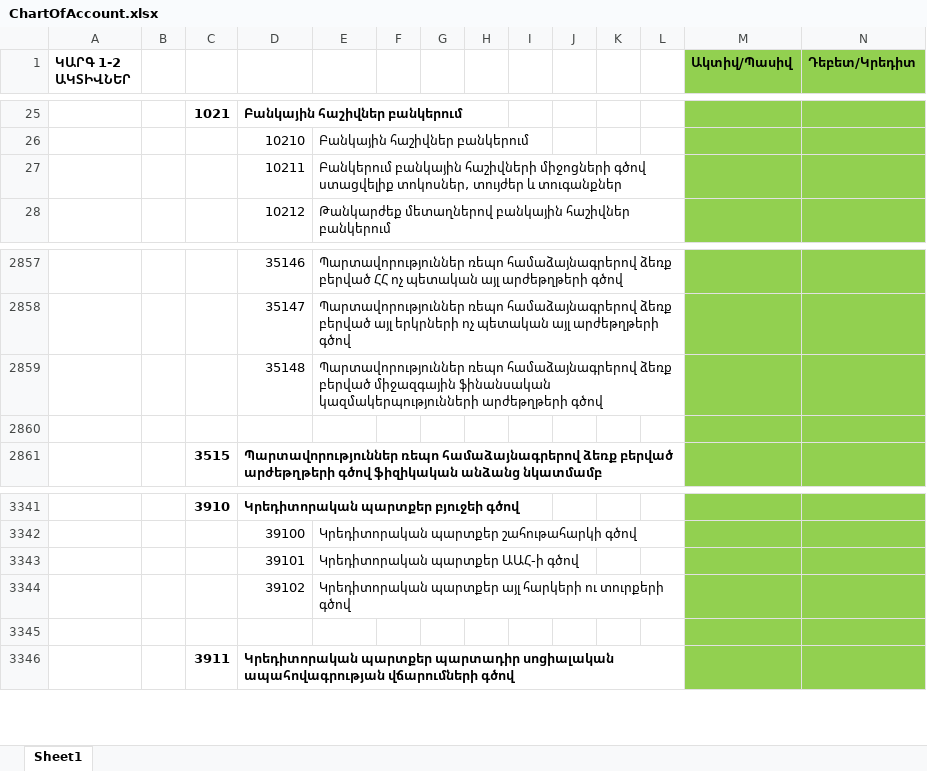
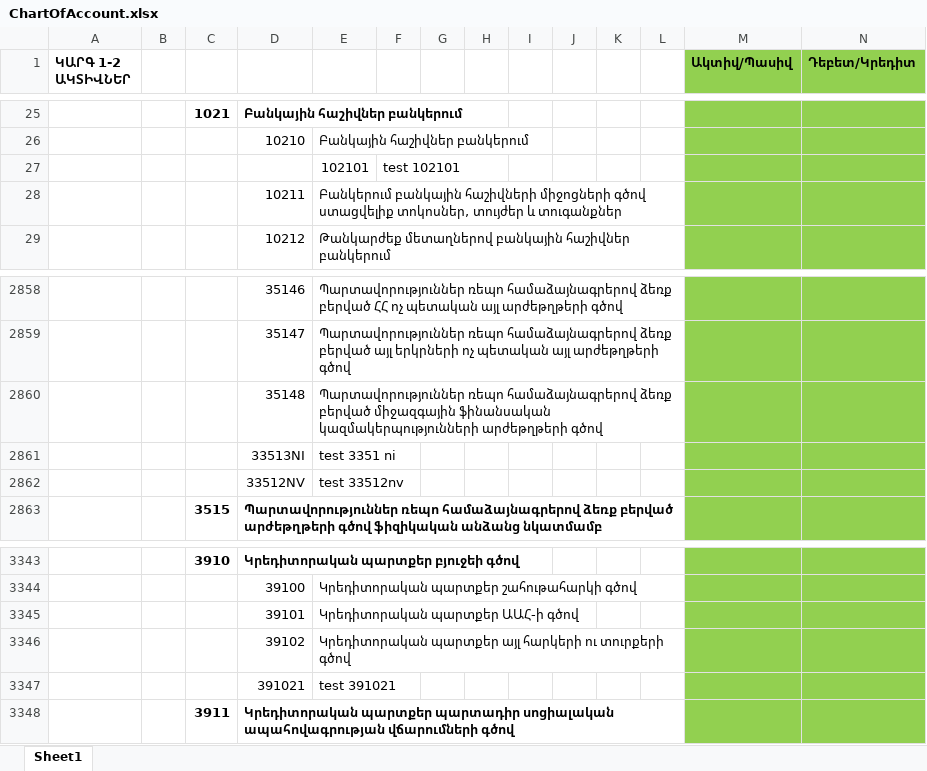
Before and after one commit to DevelopersBloom/DC_New_backend, an Excel workbook: ChartOfAccount.xlsx, sheet Sheet1, drawn as a sheet; only a part is shown, gaps mark what is left out; values as stored, in another font and other column widths than the file's, no borders; addresses are those after the commit; rows hold the shown columns only; the diff names each change by its address in the sheet, - before the commit and + after, or states it on an @@ line.

Commit message:
doc journa softdelete

```diff
--- a/ChartOfAccount.xlsx (sheet Sheet1)
+++ b/ChartOfAccount.xlsx (sheet Sheet1)
+row 27:  |  |  |  | 102101 | test 102101
-row 2861: (empty)
+row 2861:  |  |  | 33513NI | test 3351 ni
+row 2862:  |  |  | 33512NV | test 33512nv
-row 3347: (empty)
+row 3347:  |  |  | 391021 | test 391021
```
